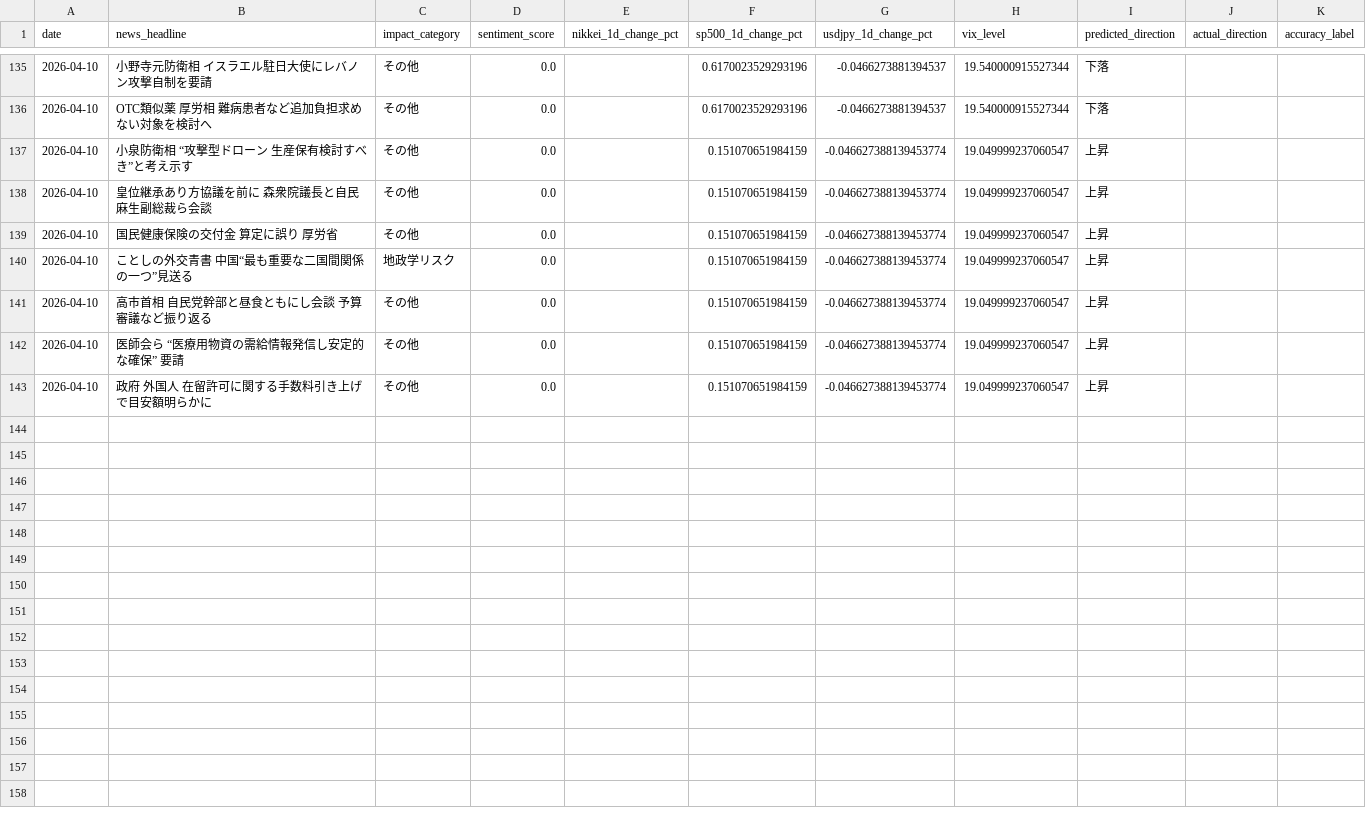
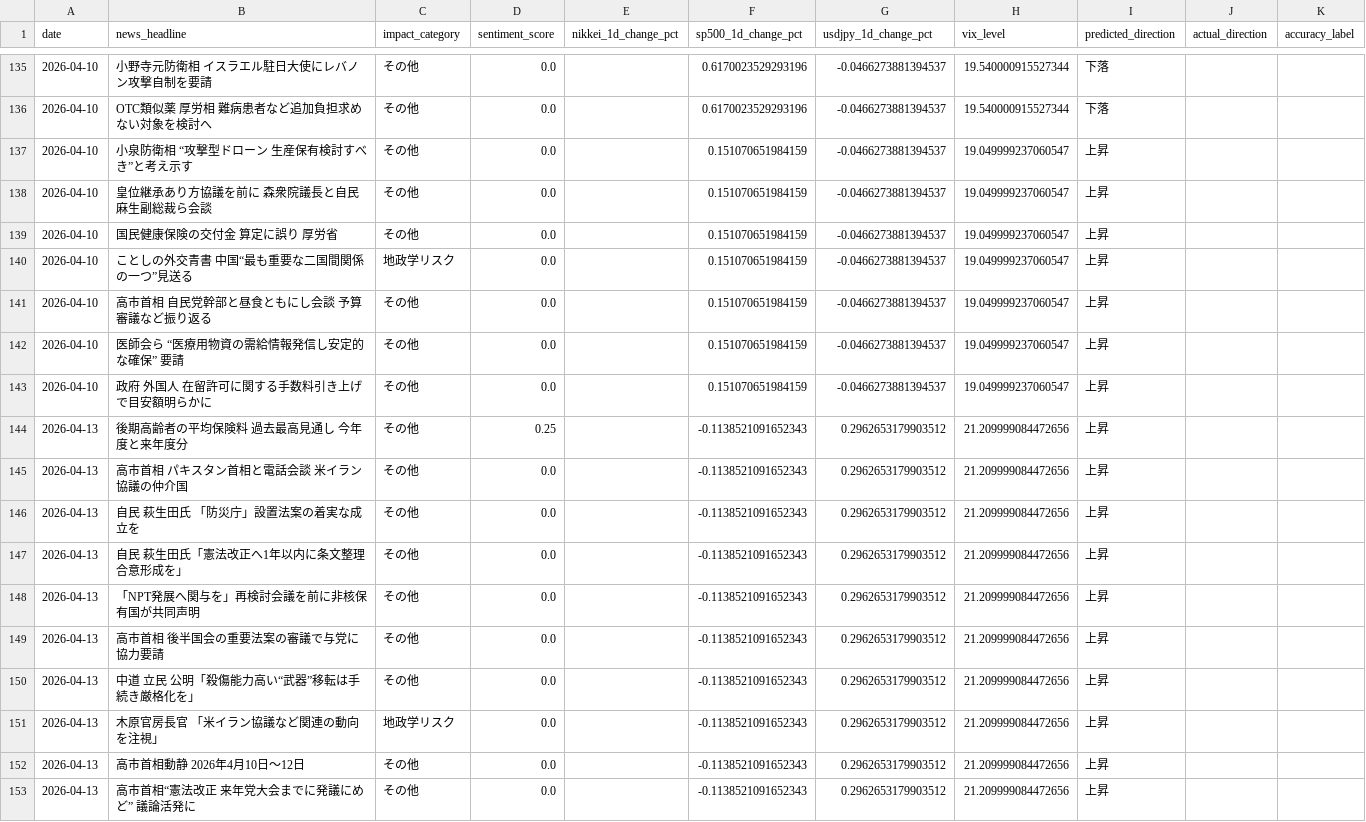
Before and after one commit to oguogu-bit/stock-assessment, a CSV file: data/news_patterns.csv, drawn as a sheet; only a part is shown, gaps mark what is left out.

```diff
--- a/data/news_patterns.csv
+++ b/data/news_patterns.csv
@@ -136,8 +136,18 @@
 2026-04-10,OTC類似薬 厚労相 難病患者など追加負担求めない対象を検討へ,その他,0.0,,0.6170023529293196,-0.0466273881394537,19.540000915527344,下落,,
-2026-04-10,小泉防衛相 “攻撃型ドローン 生産保有検討すべき”と考え示す,その他,0.0,,0.151070651984159,-0.046627388139453774,19.049999237060547,上昇,,
-2026-04-10,皇位継承あり方協議を前に 森衆院議長と自民 麻生副総裁ら会談,その他,0.0,,0.151070651984159,-0.046627388139453774,19.049999237060547,上昇,,
-2026-04-10,国民健康保険の交付金 算定に誤り 厚労省,その他,0.0,,0.151070651984159,-0.046627388139453774,19.049999237060547,上昇,,
-2026-04-10,ことしの外交青書 中国“最も重要な二国間関係の一つ”見送る,地政学リスク,0.0,,0.151070651984159,-0.046627388139453774,19.049999237060547,上昇,,
-2026-04-10,高市首相 自民党幹部と昼食ともにし会談 予算審議など振り返る,その他,0.0,,0.151070651984159,-0.046627388139453774,19.049999237060547,上昇,,
-2026-04-10,医師会ら “医療用物資の需給情報発信し安定的な確保” 要請,その他,0.0,,0.151070651984159,-0.046627388139453774,19.049999237060547,上昇,,
-2026-04-10,政府 外国人 在留許可に関する手数料引き上げで目安額明らかに,その他,0.0,,0.151070651984159,-0.046627388139453774,19.049999237060547,上昇,,
+2026-04-10,小泉防衛相 “攻撃型ドローン 生産保有検討すべき”と考え示す,その他,0.0,,0.151070651984159,-0.0466273881394537,19.049999237060547,上昇,,
+2026-04-10,皇位継承あり方協議を前に 森衆院議長と自民 麻生副総裁ら会談,その他,0.0,,0.151070651984159,-0.0466273881394537,19.049999237060547,上昇,,
+2026-04-10,国民健康保険の交付金 算定に誤り 厚労省,その他,0.0,,0.151070651984159,-0.0466273881394537,19.049999237060547,上昇,,
+2026-04-10,ことしの外交青書 中国“最も重要な二国間関係の一つ”見送る,地政学リスク,0.0,,0.151070651984159,-0.0466273881394537,19.049999237060547,上昇,,
+2026-04-10,高市首相 自民党幹部と昼食ともにし会談 予算審議など振り返る,その他,0.0,,0.151070651984159,-0.0466273881394537,19.049999237060547,上昇,,
+2026-04-10,医師会ら “医療用物資の需給情報発信し安定的な確保” 要請,その他,0.0,,0.151070651984159,-0.0466273881394537,19.049999237060547,上昇,,
+2026-04-10,政府 外国人 在留許可に関する手数料引き上げで目安額明らかに,その他,0.0,,0.151070651984159,-0.0466273881394537,19.049999237060547,上昇,,
+2026-04-13,後期高齢者の平均保険料 過去最高見通し 今年度と来年度分,その他,0.25,,-0.1138521091652343,0.2962653179903512,21.209999084472656,上昇,,
+2026-04-13,高市首相 パキスタン首相と電話会談 米イラン協議の仲介国,その他,0.0,,-0.1138521091652343,0.2962653179903512,21.209999084472656,上昇,,
+2026-04-13,自民 萩生田氏 「防災庁」設置法案の着実な成立を,その他,0.0,,-0.1138521091652343,0.2962653179903512,21.209999084472656,上昇,,
+2026-04-13,自民 萩生田氏「憲法改正へ1年以内に条文整理 合意形成を」,その他,0.0,,-0.1138521091652343,0.2962653179903512,21.209999084472656,上昇,,
+2026-04-13,「NPT発展へ関与を」再検討会議を前に非核保有国が共同声明,その他,0.0,,-0.1138521091652343,0.2962653179903512,21.209999084472656,上昇,,
+2026-04-13,高市首相 後半国会の重要法案の審議で与党に協力要請,その他,0.0,,-0.1138521091652343,0.2962653179903512,21.209999084472656,上昇,,
+2026-04-13,中道 立民 公明「殺傷能力高い“武器”移転は手続き厳格化を」,その他,0.0,,-0.1138521091652343,0.2962653179903512,21.209999084472656,上昇,,
+2026-04-13,木原官房長官 「米イラン協議など関連の動向を注視」,地政学リスク,0.0,,-0.1138521091652343,0.2962653179903512,21.209999084472656,上昇,,
+2026-04-13,高市首相動静 2026年4月10日～12日,その他,0.0,,-0.1138521091652343,0.2962653179903512,21.209999084472656,上昇,,
+2026-04-13,高市首相“憲法改正 来年党大会までに発議にめど” 議論活発に,その他,0.0,,-0.1138521091652343,0.2962653179903512,21.209999084472656,上昇,,
```
Also changed, not shown: 3 other files.
